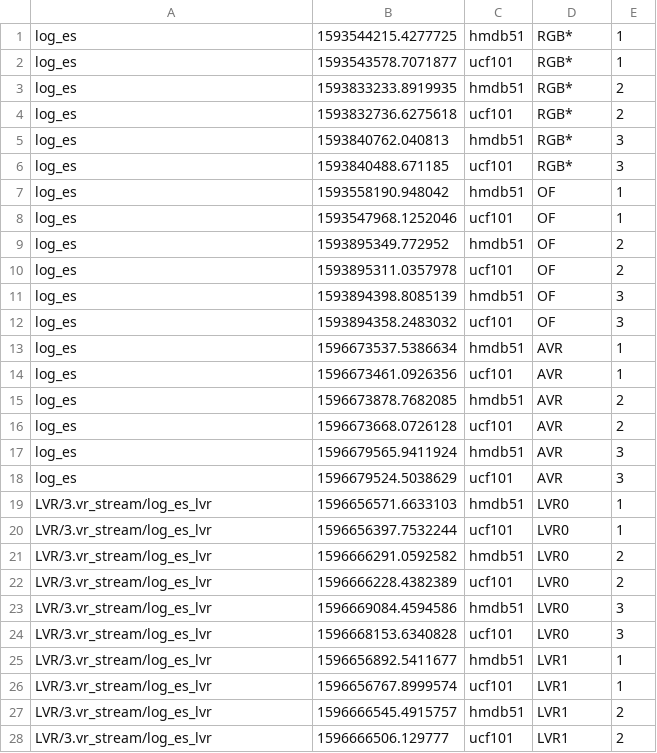
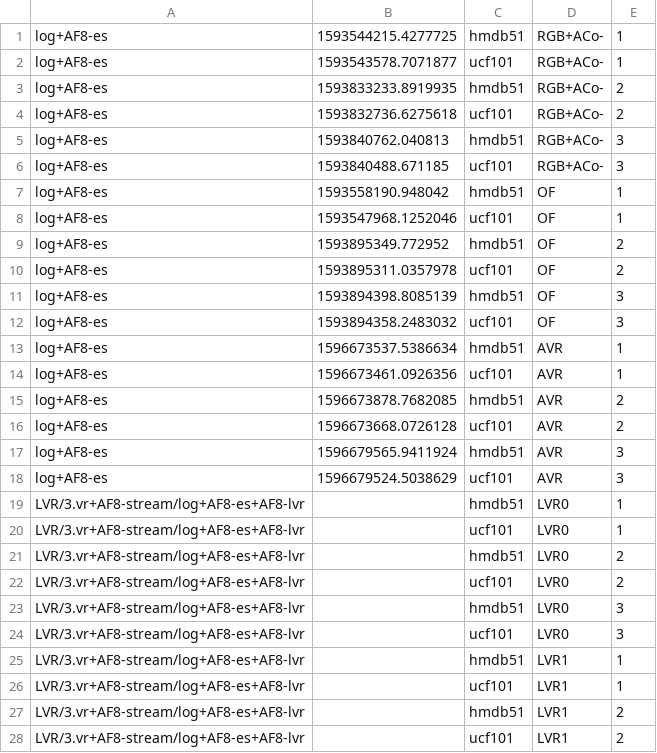
Before and after one commit to helena-maia/multistream_HAR, a CSV file: AVR_earlystop/es_list.csv, drawn as a sheet; only a part is shown; the diff covers the shown part only.

Commit message:
update

```diff
--- a/AVR_earlystop/es_list.csv
+++ b/AVR_earlystop/es_list.csv
@@ -1,28 +1,28 @@
-log_es	1593544215.4277725	hmdb51	RGB*	1
-log_es	1593543578.7071877	ucf101	RGB*	1
-log_es	1593833233.8919935	hmdb51	RGB*	2
-log_es	1593832736.6275618	ucf101	RGB*	2
-log_es	1593840762.040813	hmdb51	RGB*	3
-log_es	1593840488.671185	ucf101	RGB*	3
-log_es	1593558190.948042	hmdb51	OF	1
-log_es	1593547968.1252046	ucf101	OF	1
-log_es	1593895349.772952	hmdb51	OF	2
-log_es	1593895311.0357978	ucf101	OF	2
-log_es	1593894398.8085139	hmdb51	OF	3
-log_es	1593894358.2483032	ucf101	OF	3
-log_es	1596673537.5386634	hmdb51	AVR	1
-log_es	1596673461.0926356	ucf101	AVR	1
-log_es	1596673878.7682085	hmdb51	AVR	2
-log_es	1596673668.0726128	ucf101	AVR	2
-log_es	1596679565.9411924	hmdb51	AVR	3
-log_es	1596679524.5038629	ucf101	AVR	3
-LVR/3.vr_stream/log_es_lvr	1596656571.6633103	hmdb51	LVR0	1
-LVR/3.vr_stream/log_es_lvr	1596656397.7532244	ucf101	LVR0	1
-LVR/3.vr_stream/log_es_lvr	1596666291.0592582	hmdb51	LVR0	2
-LVR/3.vr_stream/log_es_lvr	1596666228.4382389	ucf101	LVR0	2
-LVR/3.vr_stream/log_es_lvr	1596669084.4594586	hmdb51	LVR0	3
-LVR/3.vr_stream/log_es_lvr	1596668153.6340828	ucf101	LVR0	3
-LVR/3.vr_stream/log_es_lvr	1596656892.5411677	hmdb51	LVR1	1
-LVR/3.vr_stream/log_es_lvr	1596656767.8999574	ucf101	LVR1	1
-LVR/3.vr_stream/log_es_lvr	1596666545.4915757	hmdb51	LVR1	2
-LVR/3.vr_stream/log_es_lvr	1596666506.129777	ucf101	LVR1	2
+log+AF8-es	1593544215.4277725	hmdb51	RGB+ACo-	1
+log+AF8-es	1593543578.7071877	ucf101	RGB+ACo-	1
+log+AF8-es	1593833233.8919935	hmdb51	RGB+ACo-	2
+log+AF8-es	1593832736.6275618	ucf101	RGB+ACo-	2
+log+AF8-es	1593840762.040813	hmdb51	RGB+ACo-	3
+log+AF8-es	1593840488.671185	ucf101	RGB+ACo-	3
+log+AF8-es	1593558190.948042	hmdb51	OF	1
+log+AF8-es	1593547968.1252046	ucf101	OF	1
+log+AF8-es	1593895349.772952	hmdb51	OF	2
+log+AF8-es	1593895311.0357978	ucf101	OF	2
+log+AF8-es	1593894398.8085139	hmdb51	OF	3
+log+AF8-es	1593894358.2483032	ucf101	OF	3
+log+AF8-es	1596673537.5386634	hmdb51	AVR	1
+log+AF8-es	1596673461.0926356	ucf101	AVR	1
+log+AF8-es	1596673878.7682085	hmdb51	AVR	2
+log+AF8-es	1596673668.0726128	ucf101	AVR	2
+log+AF8-es	1596679565.9411924	hmdb51	AVR	3
+log+AF8-es	1596679524.5038629	ucf101	AVR	3
+LVR/3.vr+AF8-stream/log+AF8-es+AF8-lvr		hmdb51	LVR0	1
+LVR/3.vr+AF8-stream/log+AF8-es+AF8-lvr		ucf101	LVR0	1
+LVR/3.vr+AF8-stream/log+AF8-es+AF8-lvr		hmdb51	LVR0	2
+LVR/3.vr+AF8-stream/log+AF8-es+AF8-lvr		ucf101	LVR0	2
+LVR/3.vr+AF8-stream/log+AF8-es+AF8-lvr		hmdb51	LVR0	3
+LVR/3.vr+AF8-stream/log+AF8-es+AF8-lvr		ucf101	LVR0	3
+LVR/3.vr+AF8-stream/log+AF8-es+AF8-lvr		hmdb51	LVR1	1
+LVR/3.vr+AF8-stream/log+AF8-es+AF8-lvr		ucf101	LVR1	1
+LVR/3.vr+AF8-stream/log+AF8-es+AF8-lvr		hmdb51	LVR1	2
+LVR/3.vr+AF8-stream/log+AF8-es+AF8-lvr		ucf101	LVR1	2
```
Also changed, not shown: 16 edited cells elsewhere in this file.
